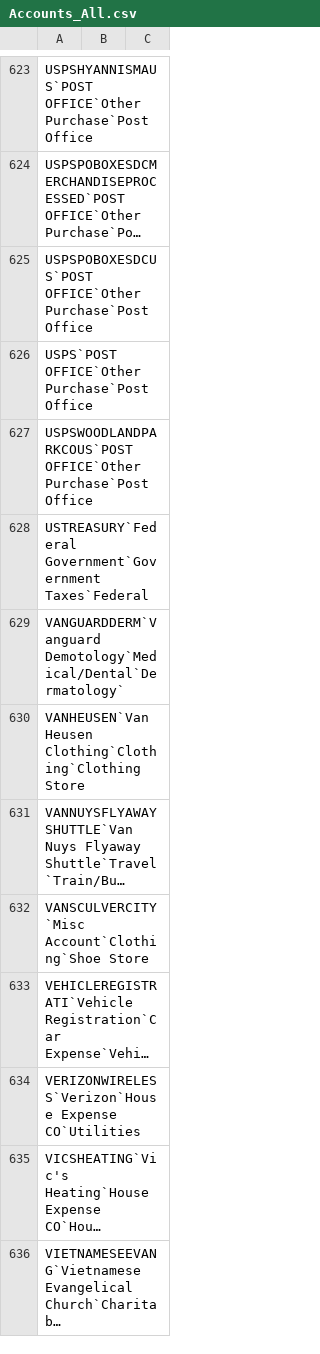
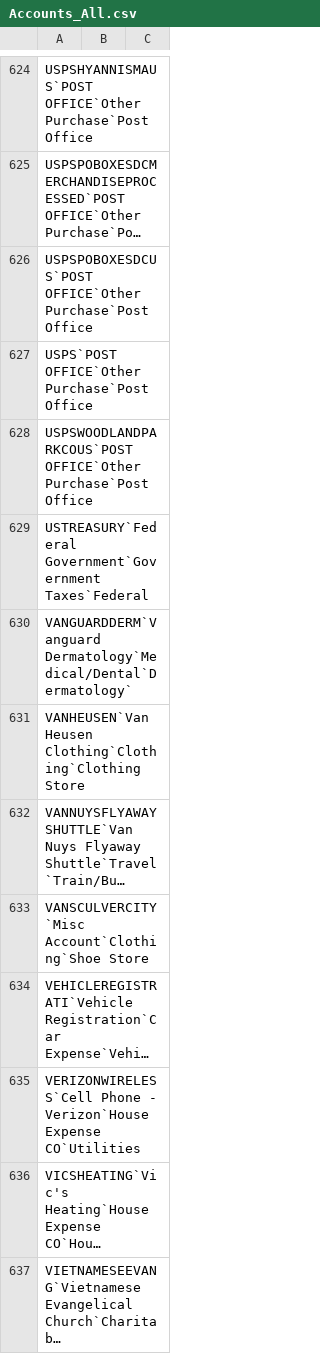
Before and after one commit to kwegner7/finance, a CSV file: run/in/BeyondBanking/Accounts_All.csv, drawn as a sheet; only a part is shown, gaps mark what is left out; long unchanged cells end in …; addresses are those after the commit; the diff covers the shown part only; the diff names each change by its address in the sheet, - before the commit and + after, or states it on an @@ line.

```diff
--- a/run/in/BeyondBanking/Accounts_All.csv
+++ b/run/in/BeyondBanking/Accounts_All.csv
-A630: VANGUARDDERM`Vanguard Demotology`Medical/Dental`Dermatology`
+A630: VANGUARDDERM`Vanguard Dermatology`Medical/Dental`Dermatology`
-A635: VERIZONWIRELESS`Verizon`House Expense CO`Utilities
+A635: VERIZONWIRELESS`Cell Phone - Verizon`House Expense CO`Utilities
```
Also changed, not shown: 1 added row and 34 edited cells elsewhere in this file, 6 other files.
